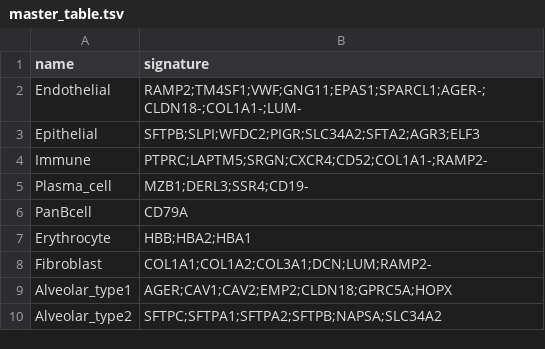
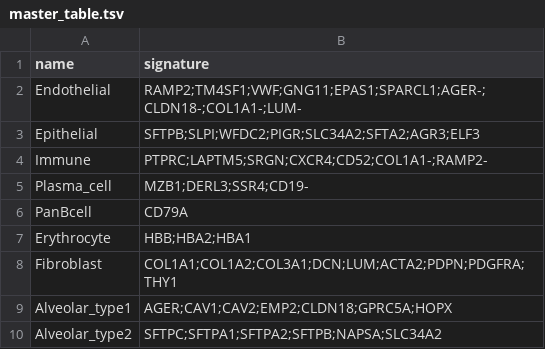
Before and after one commit to carmonalab/scGate_models, a TSV file: human/TME_broad/master_table.tsv, drawn as a sheet.

```diff
--- a/human/TME_broad/master_table.tsv
+++ b/human/TME_broad/master_table.tsv
@@ -7,3 +7,3 @@ PanBcell	CD79A
 Erythrocyte	HBB;HBA2;HBA1
-Fibroblast	COL1A1;COL1A2;COL3A1;DCN;LUM;RAMP2-
+Fibroblast	COL1A1;COL1A2;COL3A1;DCN;LUM;ACTA2;PDPN;PDGFRA;THY1
 Alveolar_type1	AGER;CAV1;CAV2;EMP2;CLDN18;GPRC5A;HOPX
```
Also changed, not shown: human/TME_HiRes/master_table.tsv, human/generic/master_table.tsv.
